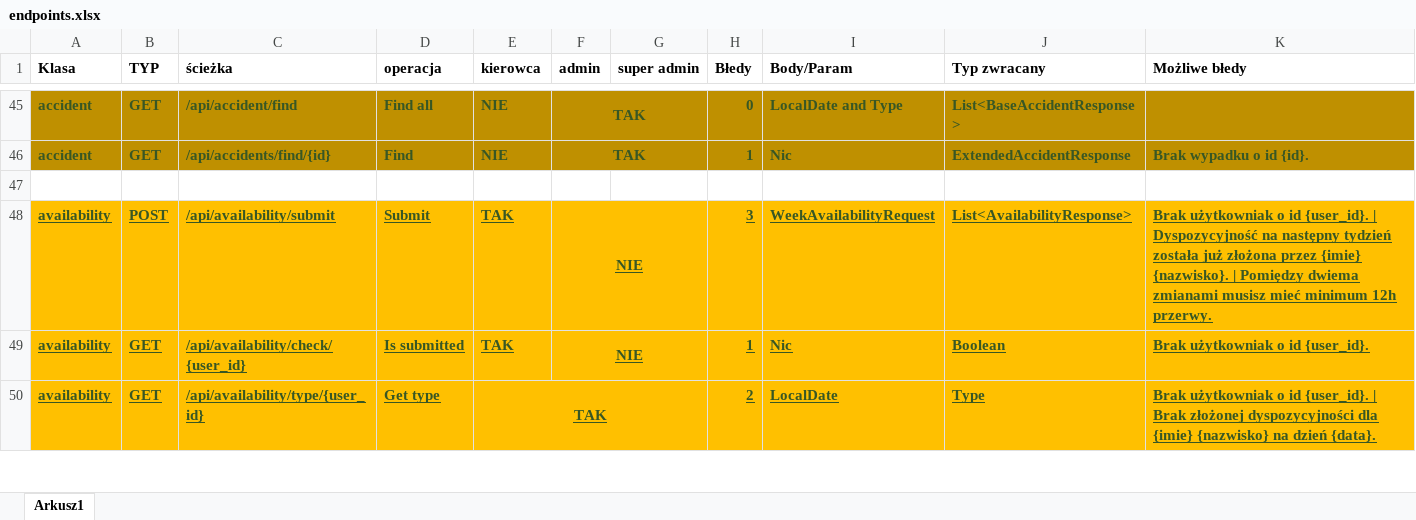
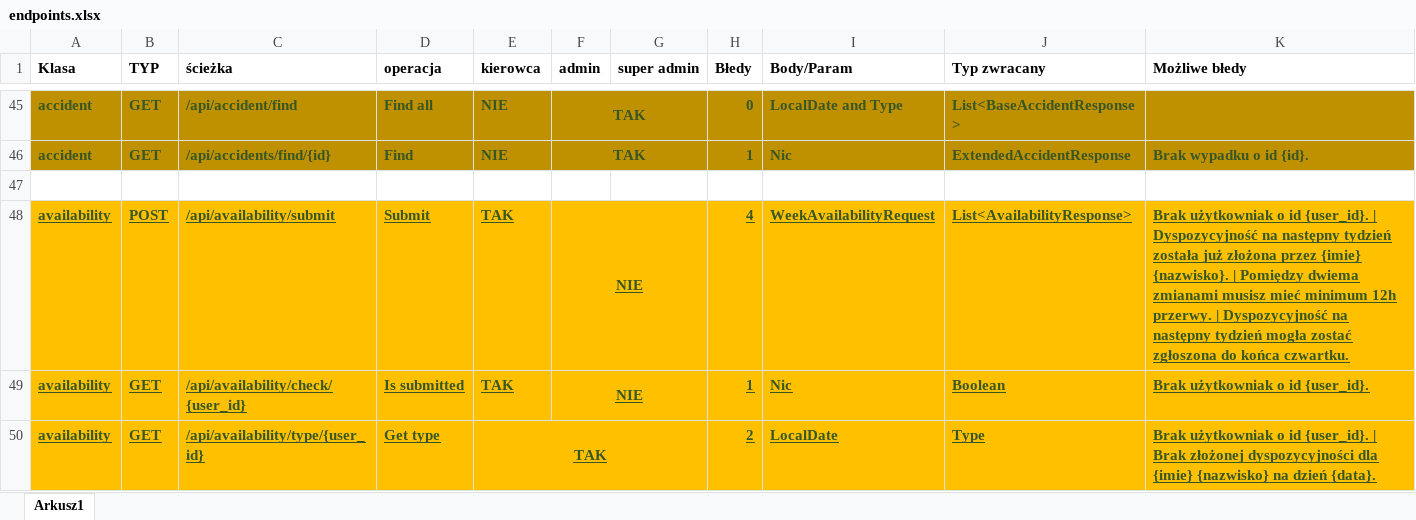
Before and after one commit to PiotrCiosmak/Automotive-partner-backend, an Excel workbook: docs/endpoints.xlsx, sheet Arkusz1, drawn as a sheet; only a part is shown, gaps mark what is left out; values as stored, in another font and other column widths than the file's, no borders; the diff names each change by its address in the sheet, - before the commit and + after, or states it on an @@ line.

```diff
--- a/docs/endpoints.xlsx (sheet Arkusz1)
+++ b/docs/endpoints.xlsx (sheet Arkusz1)
-H48 (Błedy): 3
+H48 (Błedy): 4
-K48 (Możliwe błedy): …12h przerwy.
+K48 (Możliwe błedy): …12h przerwy. | Dyspozycyjność na następny tydzień mogła zostać zgłoszona do końca czwartku.
```
Also changed, not shown: 9 other files.
